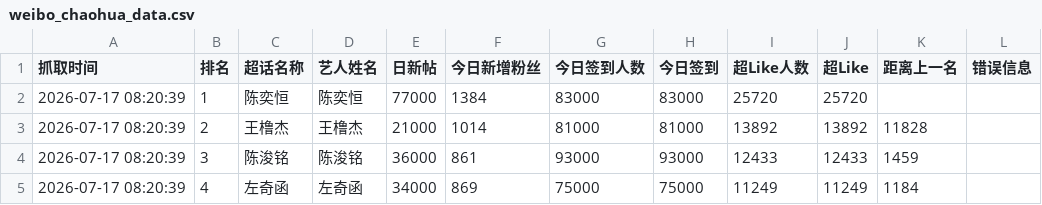
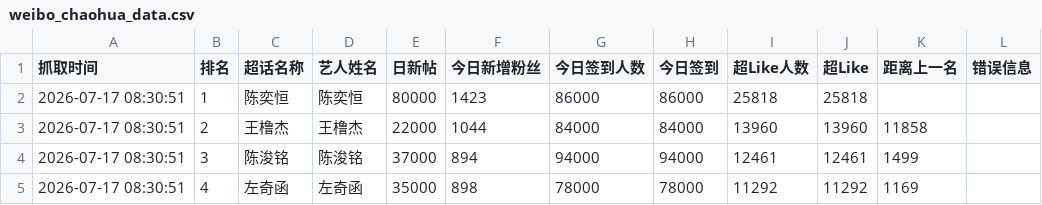
Before and after one commit to andreawaiwaihe-oss/xunyee, a CSV file: weibo_chaohua_data.csv, drawn as a sheet; only a part is shown; the diff covers the shown part only.

```diff
--- a/weibo_chaohua_data.csv
+++ b/weibo_chaohua_data.csv
@@ -1,5 +1,5 @@
 抓取时间,排名,超话名称,艺人姓名,日新帖,今日新增粉丝,今日签到人数,今日签到,超Like人数,超Like,距离上一名,错误信息
-2026-07-17 08:20:39,1,陈奕恒,陈奕恒,77000,1384,83000,83000,25720,25720,,
-2026-07-17 08:20:39,2,王橹杰,王橹杰,21000,1014,81000,81000,13892,13892,11828,
-2026-07-17 08:20:39,3,陈浚铭,陈浚铭,36000,861,93000,93000,12433,12433,1459,
-2026-07-17 08:20:39,4,左奇函,左奇函,34000,869,75000,75000,11249,11249,1184,
+2026-07-17 08:30:51,1,陈奕恒,陈奕恒,80000,1423,86000,86000,25818,25818,,
+2026-07-17 08:30:51,2,王橹杰,王橹杰,22000,1044,84000,84000,13960,13960,11858,
+2026-07-17 08:30:51,3,陈浚铭,陈浚铭,37000,894,94000,94000,12461,12461,1499,
+2026-07-17 08:30:51,4,左奇函,左奇函,35000,898,78000,78000,11292,11292,1169,
```
Also changed, not shown: 78 edited cells elsewhere in this file, 1 other file.
